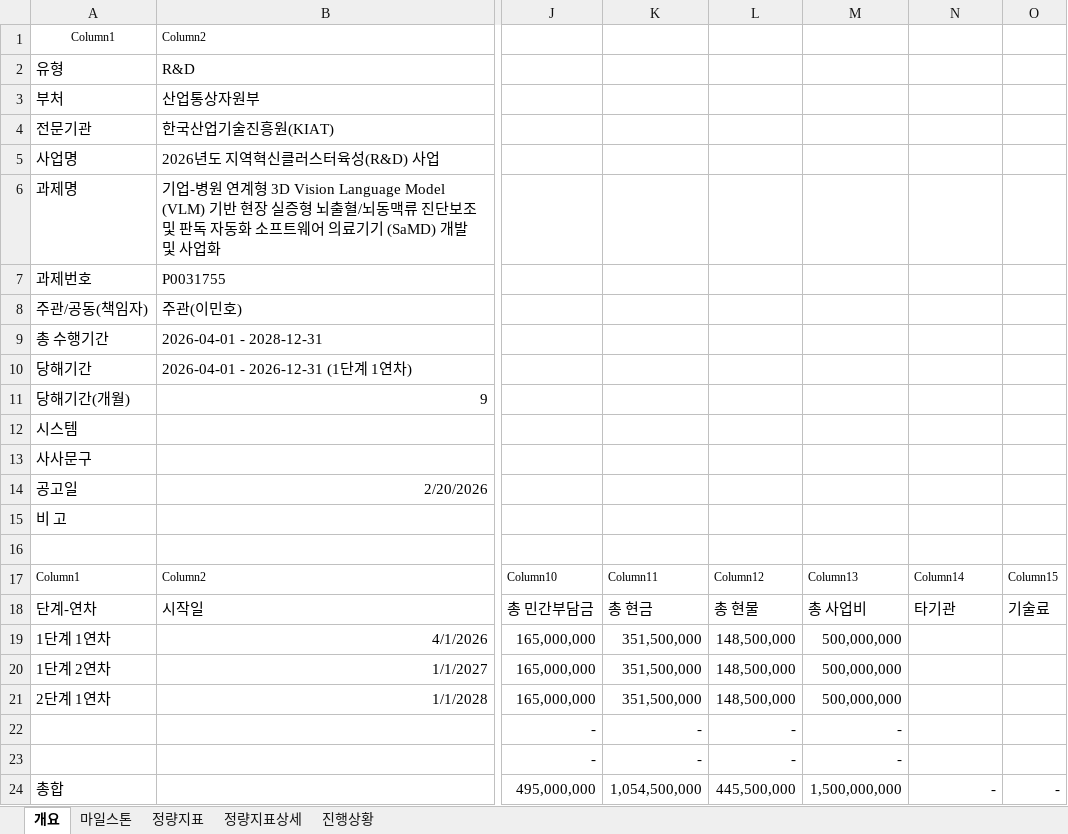
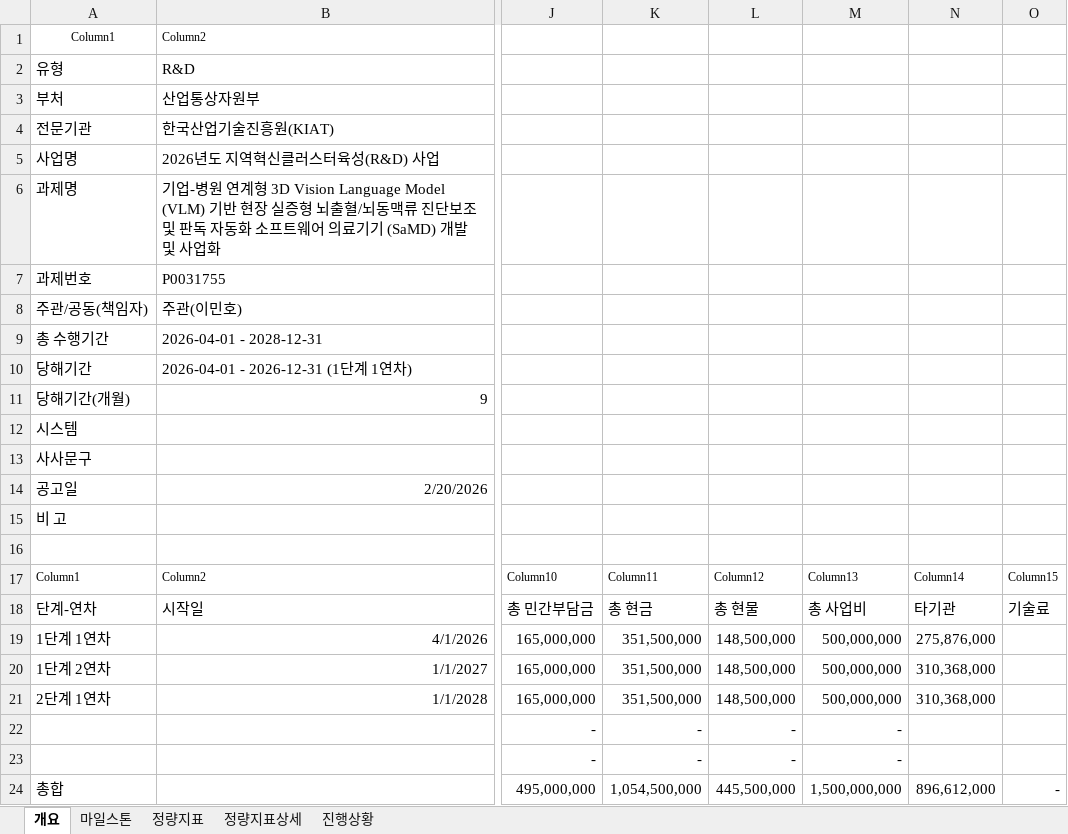
Before and after one commit to neurophet-inyeong/RND-Dashboard, an Excel workbook: projects/P0031755.xlsx, sheet 개요, drawn as a sheet; only a part is shown, gaps mark what is left out; values as stored, in another font and other column widths than the file's, no borders; table styles not drawn; the diff names each change by its address in the sheet, - before the commit and + after, or states it on an @@ line.

Commit message:
auto: sync changes 2026-07-23 12:49:24

```diff
--- a/projects/P0031755.xlsx (sheet 개요)
+++ b/projects/P0031755.xlsx (sheet 개요)
-N19: (empty)
+N19: 275,876,000
-N20:N21: (empty)
+N20:N21: 310,368,000
-N24: -
+N24: 896,612,000
```
Also changed, not shown: sheet 마일스톤.
